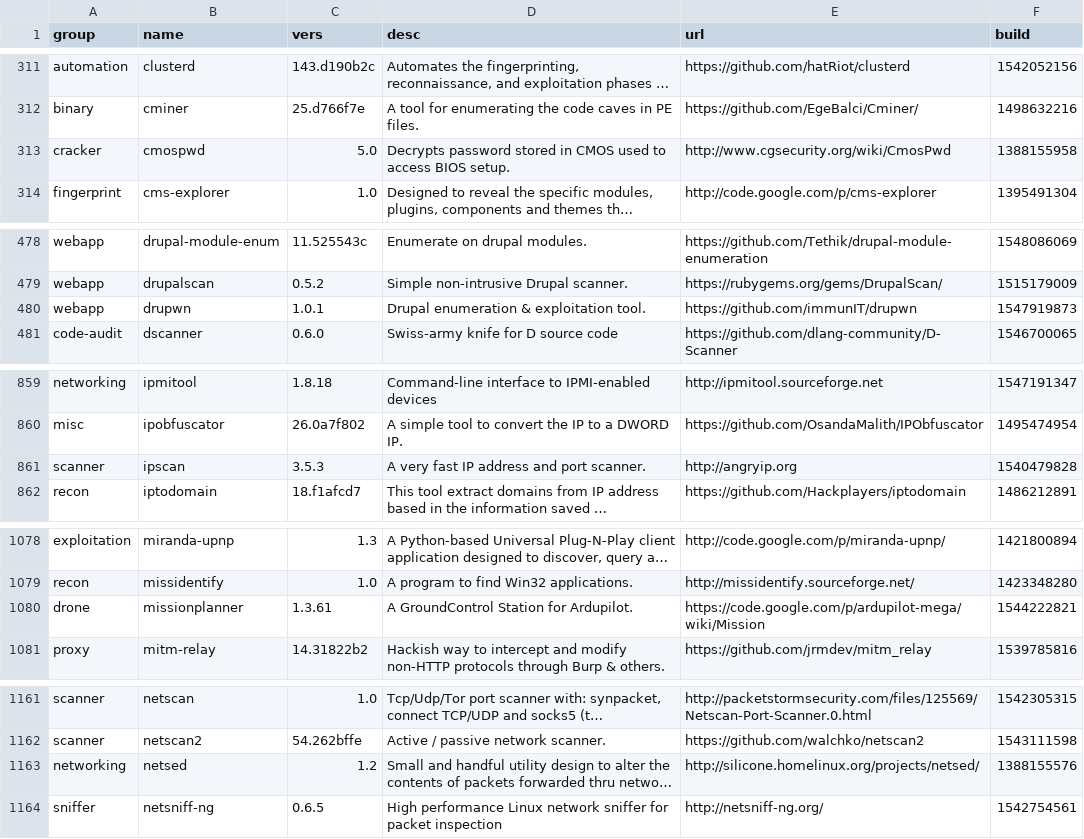
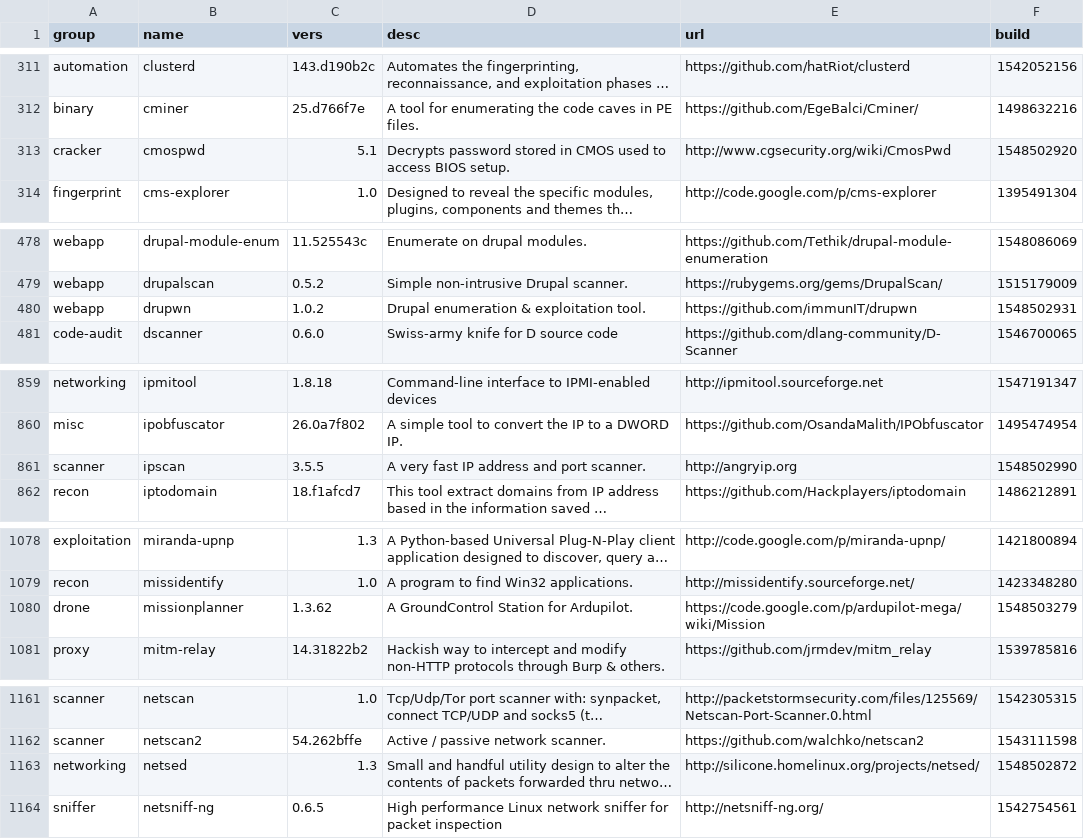
Before and after one commit to milovanderlinden/blackarch-site, a CSV file: _data/packages.csv, drawn as a sheet; only a part is shown, gaps mark what is left out; long unchanged cells end in …; the diff covers the shown part only; the diff names each change by its address in the sheet, - before the commit and + after, or states it on an @@ line.

```diff
--- a/_data/packages.csv
+++ b/_data/packages.csv
-C313 (vers): 5.0
+C313 (vers): 5.1
-F313 (build): 1388155958
+F313 (build): 1548502920
-C480 (vers): 1.0.1
+C480 (vers): 1.0.2
-F480 (build): 1547919873
+F480 (build): 1548502931
-C861 (vers): 3.5.3
+C861 (vers): 3.5.5
-F861 (build): 1540479828
+F861 (build): 1548502990
-C1080 (vers): 1.3.61
+C1080 (vers): 1.3.62
-F1080 (build): 1544222821
+F1080 (build): 1548503279
-C1163 (vers): 1.2
+C1163 (vers): 1.3
-F1163 (build): 1388155576
+F1163 (build): 1548502872
```
Also changed, not shown: 20 edited cells elsewhere in this file.
